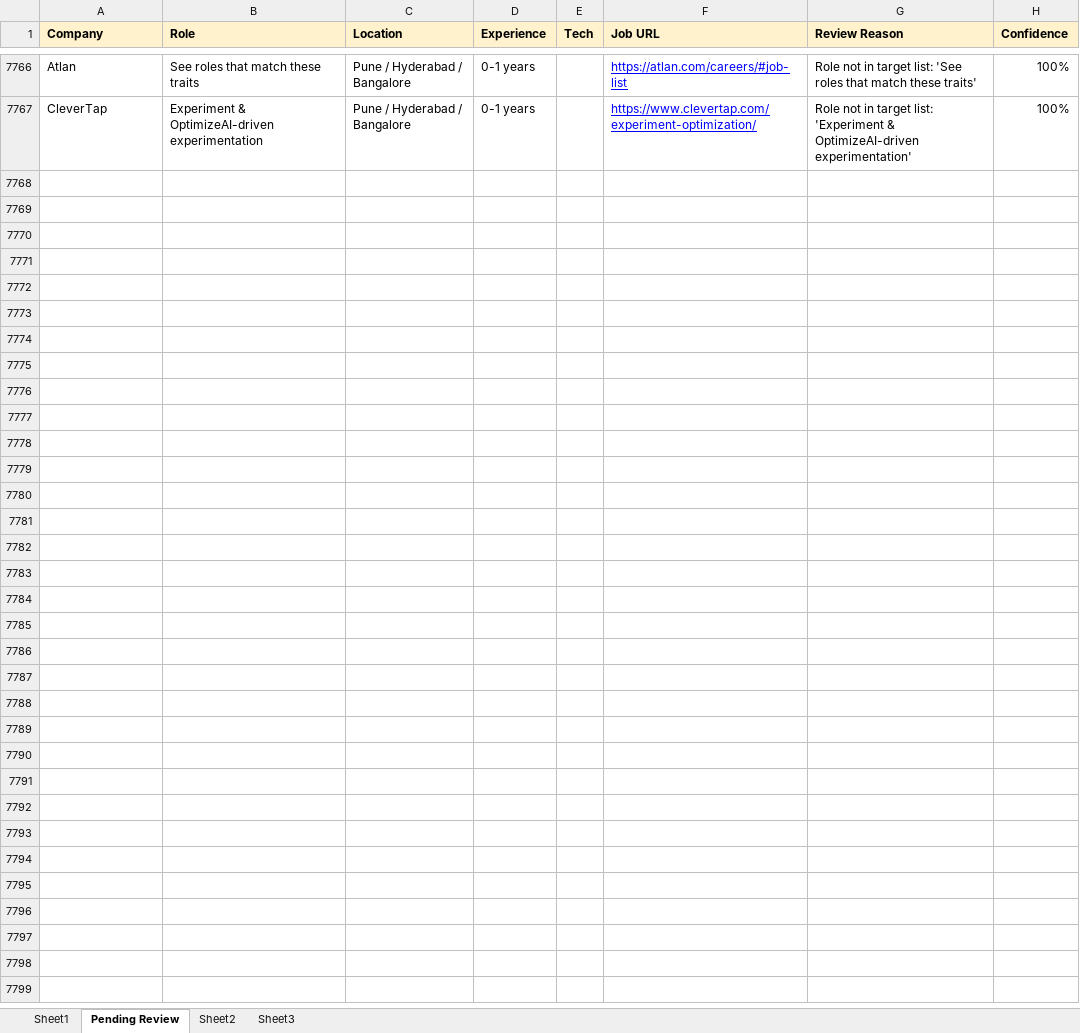
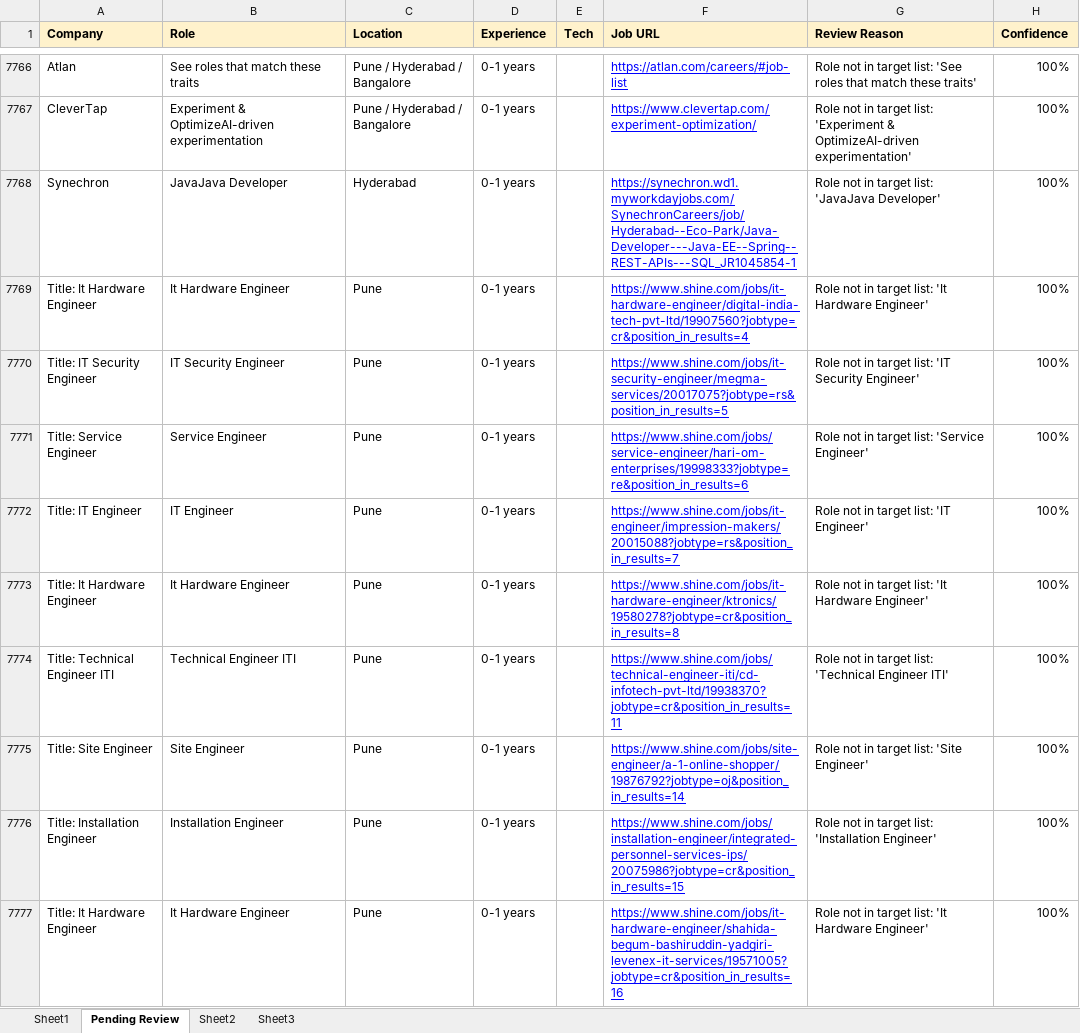
Before and after one commit to dhananjaykr9/job_agent, an Excel workbook: jobs_tracker.xlsx, sheet Pending Review, drawn as a sheet; only a part is shown, gaps mark what is left out; values as stored, in another font and other column widths than the file's, no borders; charts and pictures not drawn; the diff covers the shown part only; the diff names each change by its address in the sheet, - before the commit and + after, or states it on an @@ line.

```diff
--- a/jobs_tracker.xlsx (sheet Pending Review)
+++ b/jobs_tracker.xlsx (sheet Pending Review)
+row 7768: Synechron | JavaJava Developer | Hyderabad | 0-1 years |  | https://synechron.wd1.myworkdayjobs.com/SynechronCareers/job/Hyderabad--Eco-Park/Java-Developer---Java-EE--Spring--REST-APIs---SQL_JR1045854-1 | Role not in target list: 'JavaJava Developer' | 100%
+row 7769: Title: It Hardware Engineer | It Hardware Engineer | Pune | 0-1 years |  | https://www.shine.com/jobs/it-hardware-engineer/digital-india-tech-pvt-ltd/19907560?jobtype=cr&position_in_results=4 | Role not in target list: 'It Hardware Engineer' | 100%
+row 7770: Title: IT Security Engineer | IT Security Engineer | Pune | 0-1 years |  | https://www.shine.com/jobs/it-security-engineer/megma-services/20017075?jobtype=rs&position_in_results=5 | Role not in target list: 'IT Security Engineer' | 100%
+row 7771: Title: Service Engineer | Service Engineer | Pune | 0-1 years |  | https://www.shine.com/jobs/service-engineer/hari-om-enterprises/19998333?jobtype=re&position_in_results=6 | Role not in target list: 'Service Engineer' | 100%
+row 7772: Title: IT Engineer | IT Engineer | Pune | 0-1 years |  | https://www.shine.com/jobs/it-engineer/impression-makers/20015088?jobtype=rs&position_in_results=7 | Role not in target list: 'IT Engineer' | 100%
+row 7773: Title: It Hardware Engineer | It Hardware Engineer | Pune | 0-1 years |  | https://www.shine.com/jobs/it-hardware-engineer/ktronics/19580278?jobtype=cr&position_in_results=8 | Role not in target list: 'It Hardware Engineer' | 100%
+row 7774: Title: Technical Engineer ITI | Technical Engineer ITI | Pune | 0-1 years |  | https://www.shine.com/jobs/technical-engineer-iti/cd-infotech-pvt-ltd/19938370?jobtype=cr&position_in_results=11 | Role not in target list: 'Technical Engineer ITI' | 100%
+row 7775: Title: Site Engineer | Site Engineer | Pune | 0-1 years |  | https://www.shine.com/jobs/site-engineer/a-1-online-shopper/19876792?jobtype=oj&position_in_results=14 | Role not in target list: 'Site Engineer' | 100%
+row 7776: Title: Installation Engineer | Installation Engineer | Pune | 0-1 years |  | https://www.shine.com/jobs/installation-engineer/integrated-personnel-services-ips/20075986?jobtype=cr&position_in_results=15 | Role not in target list: 'Installation Engineer' | 100%
+row 7777: Title: It Hardware Engineer | It Hardware Engineer | Pune | 0-1 years |  | https://www.shine.com/jobs/it-hardware-engineer/shahida-begum-bashiruddin-yadgiri-levenex-it-services/19571005?jobtype=cr&position_in_results=16 | Role not in target list: 'It Hardware Engineer' | 100%
```
Also changed, not shown: 35 added rows elsewhere in this sheet, sheet Sheet1, charts or pictures, 1 other file.
